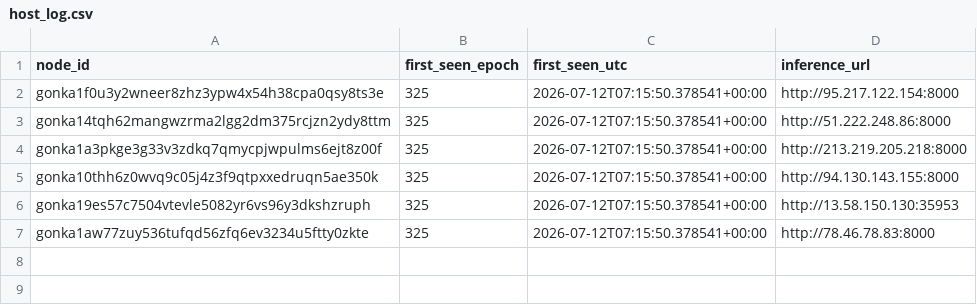
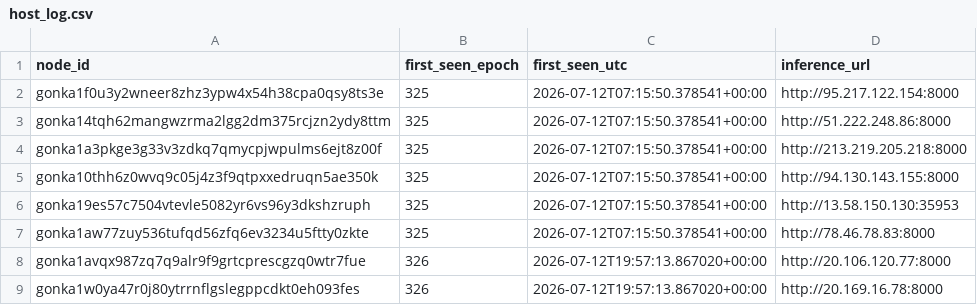
Before and after one commit to dmitriikokh-svg/gonka-host-bot, a CSV file: state/host_log.csv, drawn as a sheet.

Commit message:
Update hosts state [skip ci]

```diff
--- a/state/host_log.csv
+++ b/state/host_log.csv
@@ -7 +7,3 @@ gonka19es57c7504vtevle5082yr6vs96y3dkshzruph,325,2026-07-12T07:15:50.378541+00:0
 gonka1aw77zuy536tufqd56zfq6ev3234u5ftty0zkte,325,2026-07-12T07:15:50.378541+00:00,http://78.46.78.83:8000
+gonka1avqx987zq7q9alr9f9grtcprescgzq0wtr7fue,326,2026-07-12T19:57:13.867020+00:00,http://20.106.120.77:8000
+gonka1w0ya47r0j80ytrrnflgslegppcdkt0eh093fes,326,2026-07-12T19:57:13.867020+00:00,http://20.169.16.78:8000
```
Also changed, not shown: 1 other file.
